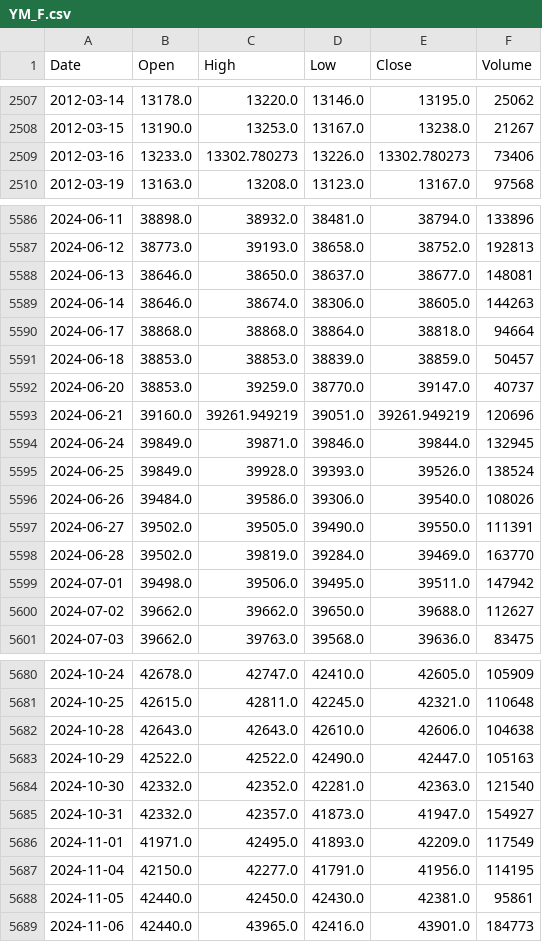
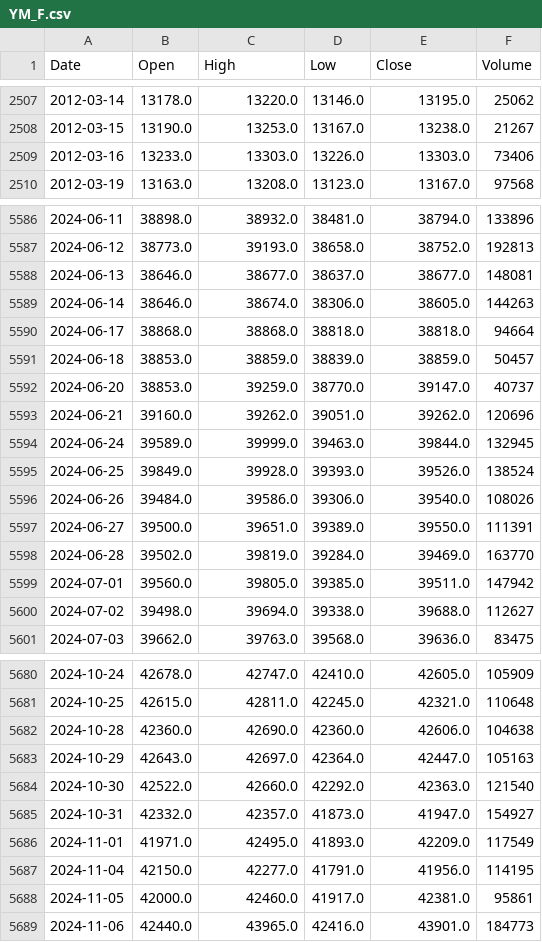
Before and after one commit to flytothejy/market-data, a CSV file: data/YM_F.csv, drawn as a sheet; only a part is shown, gaps mark what is left out; the diff covers the shown part only.

```diff
--- a/data/YM_F.csv
+++ b/data/YM_F.csv
@@ -2508,3 +2508,3 @@ Date,Open,High,Low,Close,Volume
 2012-03-15,13190.0,13253.0,13167.0,13238.0,21267
-2012-03-16,13233.0,13302.780273,13226.0,13302.780273,73406
+2012-03-16,13233.0,13303.0,13226.0,13303.0,73406
 2012-03-19,13163.0,13208.0,13123.0,13167.0,97568
@@ -5587,15 +5587,15 @@ Date,Open,High,Low,Close,Volume
 2024-06-12,38773.0,39193.0,38658.0,38752.0,192813
-2024-06-13,38646.0,38650.0,38637.0,38677.0,148081
+2024-06-13,38646.0,38677.0,38637.0,38677.0,148081
 2024-06-14,38646.0,38674.0,38306.0,38605.0,144263
-2024-06-17,38868.0,38868.0,38864.0,38818.0,94664
-2024-06-18,38853.0,38853.0,38839.0,38859.0,50457
+2024-06-17,38868.0,38868.0,38818.0,38818.0,94664
+2024-06-18,38853.0,38859.0,38839.0,38859.0,50457
 2024-06-20,38853.0,39259.0,38770.0,39147.0,40737
-2024-06-21,39160.0,39261.949219,39051.0,39261.949219,120696
-2024-06-24,39849.0,39871.0,39846.0,39844.0,132945
+2024-06-21,39160.0,39262.0,39051.0,39262.0,120696
+2024-06-24,39589.0,39999.0,39463.0,39844.0,132945
 2024-06-25,39849.0,39928.0,39393.0,39526.0,138524
 2024-06-26,39484.0,39586.0,39306.0,39540.0,108026
-2024-06-27,39502.0,39505.0,39490.0,39550.0,111391
+2024-06-27,39500.0,39651.0,39389.0,39550.0,111391
 2024-06-28,39502.0,39819.0,39284.0,39469.0,163770
-2024-07-01,39498.0,39506.0,39495.0,39511.0,147942
-2024-07-02,39662.0,39662.0,39650.0,39688.0,112627
+2024-07-01,39560.0,39805.0,39385.0,39511.0,147942
+2024-07-02,39498.0,39694.0,39338.0,39688.0,112627
 2024-07-03,39662.0,39763.0,39568.0,39636.0,83475
@@ -5681,5 +5681,5 @@ Date,Open,High,Low,Close,Volume
 2024-10-25,42615.0,42811.0,42245.0,42321.0,110648
-2024-10-28,42643.0,42643.0,42610.0,42606.0,104638
-2024-10-29,42522.0,42522.0,42490.0,42447.0,105163
-2024-10-30,42332.0,42352.0,42281.0,42363.0,121540
+2024-10-28,42360.0,42690.0,42360.0,42606.0,104638
+2024-10-29,42643.0,42697.0,42364.0,42447.0,105163
+2024-10-30,42522.0,42660.0,42292.0,42363.0,121540
 2024-10-31,42332.0,42357.0,41873.0,41947.0,154927
@@ -5687,3 +5687,3 @@ Date,Open,High,Low,Close,Volume
 2024-11-04,42150.0,42277.0,41791.0,41956.0,114195
-2024-11-05,42440.0,42450.0,42430.0,42381.0,95861
+2024-11-05,42000.0,42460.0,41917.0,42381.0,95861
 2024-11-06,42440.0,43965.0,42416.0,43901.0,184773
```
Also changed, not shown: 114 edited cells elsewhere in this file, data/DJI.csv, data/HSI.csv, 51 other files.
